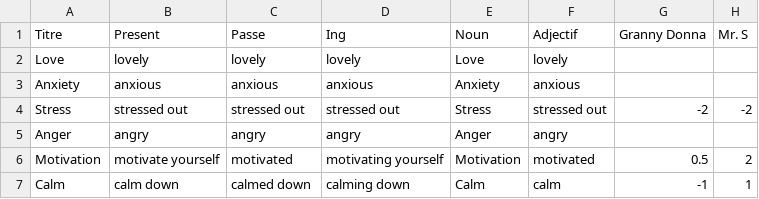
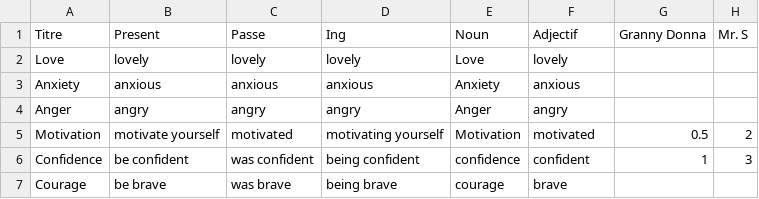
Before and after one commit to NilsVandamme/DEAR, a CSV file: Assets/ImportFiles/CSV/Mots/Feelings.csv, drawn as a sheet; removed rows and columns are numbered as before the commit, all else as after; the diff names each change by its address in the sheet, - before the commit and + after, or states it on an @@ line.

```diff
--- a/Assets/ImportFiles/CSV/Mots/Feelings.csv
+++ b/Assets/ImportFiles/CSV/Mots/Feelings.csv
-row 4: Stress | stressed out | stressed out | stressed out | Stress | stressed out | -2 | -2
-row 7: Calm | calm down | calmed down | calming down | Calm | calm | -1 | 1
+row 6: Confidence | be confident | was confident | being confident | confidence | confident | 1 | 3
+row 7: Courage | be brave | was brave | being brave | courage | brave
```
Also changed, not shown: Assets/ImportFiles/CSV/Mots/Communication.csv, Assets/ImportFiles/CSV/Mots/Rationality.csv, 24 other files.
